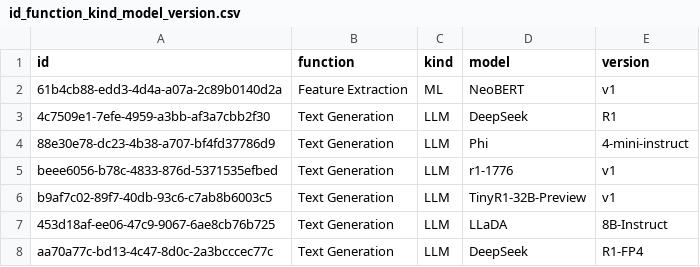
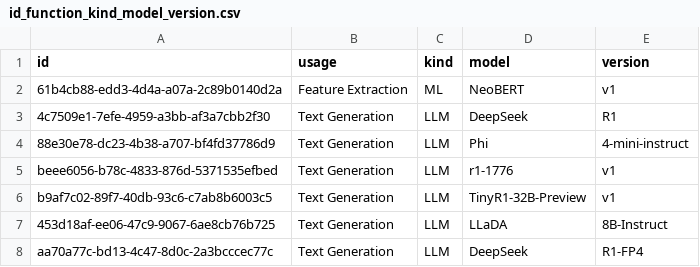
Before and after one commit to mcpetrillo12/nova, a CSV file: id_function_kind_model_version.csv, drawn as a sheet; only a part is shown.

Commit message:
Update id_function_kind_model_version.csv
function to usage

```diff
--- a/id_function_kind_model_version.csv
+++ b/id_function_kind_model_version.csv
@@ -1,2 +1,2 @@
-id,function,kind,model,version
+id,usage,kind,model,version
 61b4cb88-edd3-4d4a-a07a-2c89b0140d2a,Feature Extraction,ML,NeoBERT,v1
```
